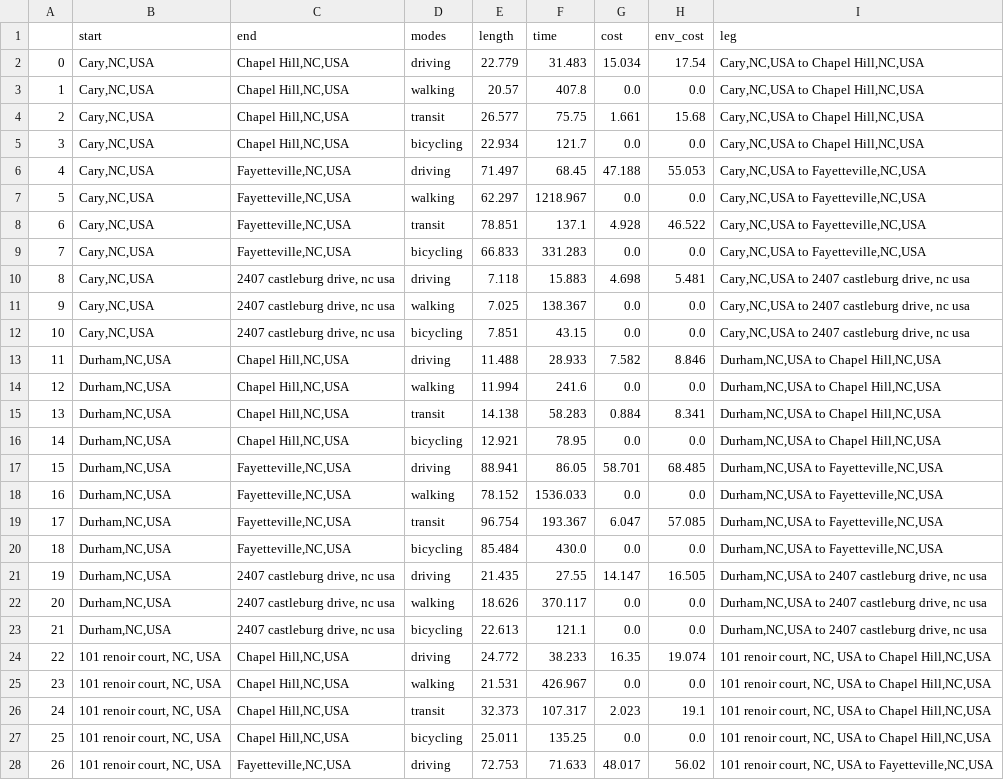
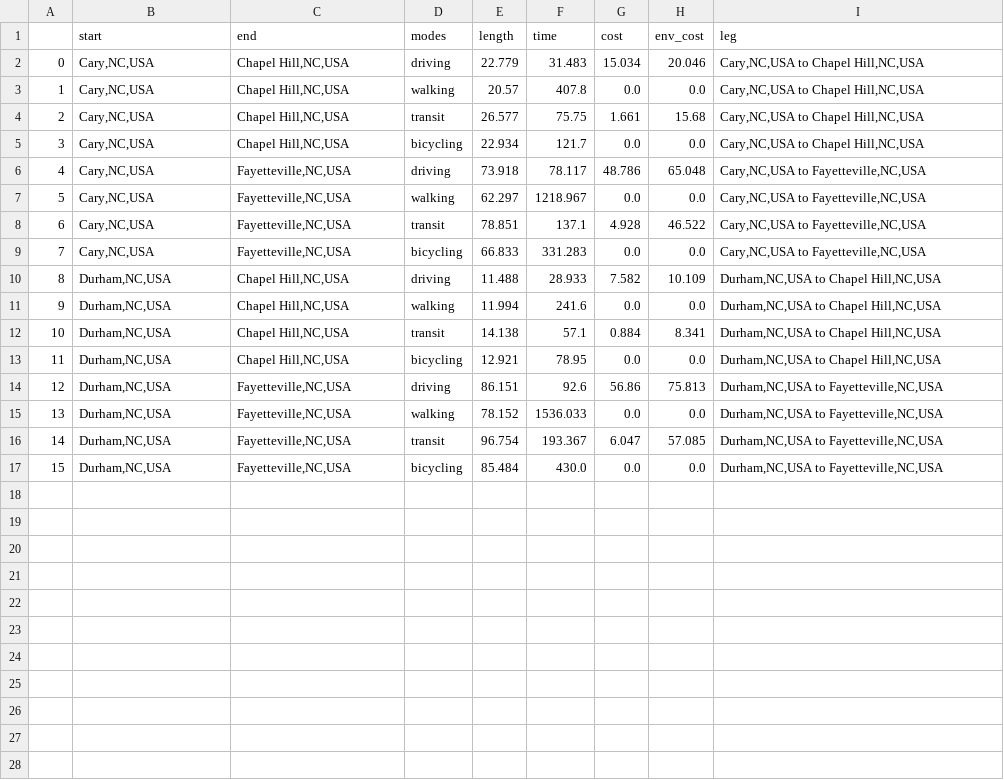
Before and after one commit to sakneller/PQB, a CSV file: FINAL/data/maps_data.csv, drawn as a sheet; only a part is shown; removed rows and columns are numbered as before the commit, all else as after; the diff covers the shown part only; the diff names each change by its address in the sheet, - before the commit and + after, or states it on an @@ line.

```diff
--- a/FINAL/data/maps_data.csv
+++ b/FINAL/data/maps_data.csv
-H2 (env_cost): 17.54
+H2 (env_cost): 20.046
-E6 (length): 71.497
+E6 (length): 73.918
-F6 (time): 68.45
+F6 (time): 78.117
-G6 (cost): 47.188
+G6 (cost): 48.786
-H6 (env_cost): 55.053
+H6 (env_cost): 65.048
-row 10: 8 | Cary,NC,USA | 2407 castleburg drive, nc usa | driving | 7.118 | 15.883 | 4.698 | 5.481 | Cary,NC,USA to 2407 castleburg drive, nc usa
-row 11: 9 | Cary,NC,USA | 2407 castleburg drive, nc usa | walking | 7.025 | 138.367 | 0.0 | 0.0 | Cary,NC,USA to 2407 castleburg drive, nc usa
-row 12: 10 | Cary,NC,USA | 2407 castleburg drive, nc usa | bicycling | 7.851 | 43.15 | 0.0 | 0.0 | Cary,NC,USA to 2407 castleburg drive, nc usa
@@ column A renumbered between rows 10 and 17 @@
-H10 (env_cost): 8.846
+H10 (env_cost): 10.109
-F12 (time): 58.283
+F12 (time): 57.1
-E14 (length): 88.941
+E14 (length): 86.151
-F14 (time): 86.05
+F14 (time): 92.6
-G14 (cost): 58.701
+G14 (cost): 56.86
-H14 (env_cost): 68.485
+H14 (env_cost): 75.813
-row 21: 19 | Durham,NC,USA | 2407 castleburg drive, nc usa | driving | 21.435 | 27.55 | 14.147 | 16.505 | Durham,NC,USA to 2407 castleburg drive, nc usa
-row 22: 20 | Durham,NC,USA | 2407 castleburg drive, nc usa | walking | 18.626 | 370.117 | 0.0 | 0.0 | Durham,NC,USA to 2407 castleburg drive, nc usa
-row 23: 21 | Durham,NC,USA | 2407 castleburg drive, nc usa | bicycling | 22.613 | 121.1 | 0.0 | 0.0 | Durham,NC,USA to 2407 castleburg drive, nc usa
-row 24: 22 | 101 renoir court, NC, USA | Chapel Hill,NC,USA | driving | 24.772 | 38.233 | 16.35 | 19.074 | 101 renoir court, NC, USA to Chapel Hill,NC,USA
-row 25: 23 | 101 renoir court, NC, USA | Chapel Hill,NC,USA | walking | 21.531 | 426.967 | 0.0 | 0.0 | 101 renoir court, NC, USA to Chapel Hill,NC,USA
-row 26: 24 | 101 renoir court, NC, USA | Chapel Hill,NC,USA | transit | 32.373 | 107.317 | 2.023 | 19.1 | 101 renoir court, NC, USA to Chapel Hill,NC,USA
-row 27: 25 | 101 renoir court, NC, USA | Chapel Hill,NC,USA | bicycling | 25.011 | 135.25 | 0.0 | 0.0 | 101 renoir court, NC, USA to Chapel Hill,NC,USA
-row 28: 26 | 101 renoir court, NC, USA | Fayetteville,NC,USA | driving | 72.753 | 71.633 | 48.017 | 56.02 | 101 renoir court, NC, USA to Fayetteville,NC,USA
```
Also changed, not shown: 6 removed rows elsewhere in this file, 16 other files.
